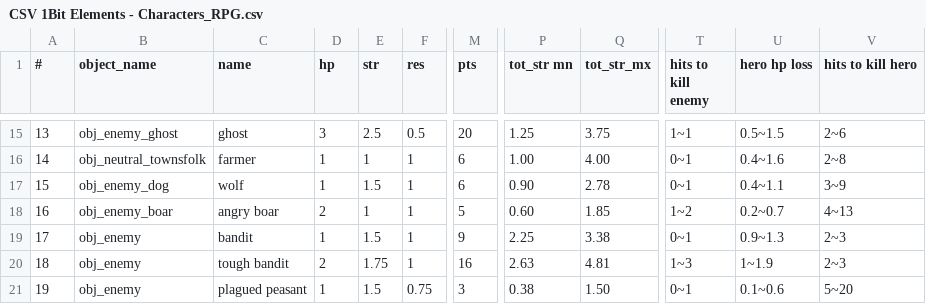
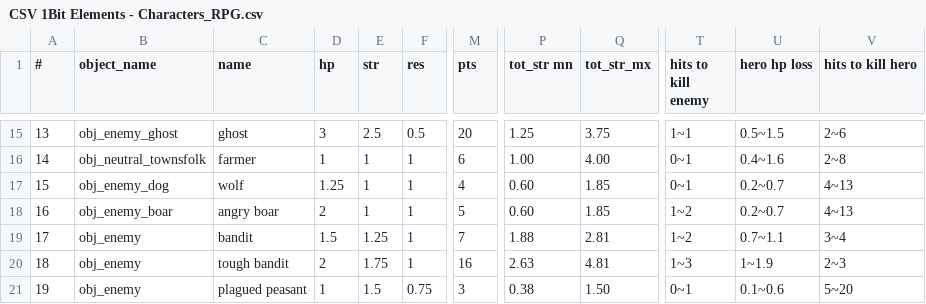
Before and after one commit to Menchiari/1bit, a CSV file: 1bit_project/datafiles/CSV 1Bit Elements - Characters_RPG.csv, drawn as a sheet; only a part is shown, gaps mark what is left out; the diff names each change by its address in the sheet, - before the commit and + after, or states it on an @@ line.

```diff
--- a/1bit_project/datafiles/CSV 1Bit Elements - Characters_RPG.csv
+++ b/1bit_project/datafiles/CSV 1Bit Elements - Characters_RPG.csv
-D17 (hp): 1
+D17 (hp): 1.25
-E17 (str): 1.5
+E17 (str): 1
-M17 (pts): 6
+M17 (pts): 4
-P17 (tot_str mn): 0.90
+P17 (tot_str mn): 0.60
-Q17 (tot_str_mx): 2.78
+Q17 (tot_str_mx): 1.85
-U17 (hero hp loss): 0.4~1.1
+U17 (hero hp loss): 0.2~0.7
-V17 (hits to kill hero): 3~9
+V17 (hits to kill hero): 4~13
-D19 (hp): 1
+D19 (hp): 1.5
-E19 (str): 1.5
+E19 (str): 1.25
-M19 (pts): 9
+M19 (pts): 7
-P19 (tot_str mn): 2.25
+P19 (tot_str mn): 1.88
-Q19 (tot_str_mx): 3.38
+Q19 (tot_str_mx): 2.81
-T19 (hits to kill enemy): 0~1
+T19 (hits to kill enemy): 1~2
-U19 (hero hp loss): 0.9~1.3
+U19 (hero hp loss): 0.7~1.1
-V19 (hits to kill hero): 2~3
+V19 (hits to kill hero): 3~4
```
Also changed, not shown: 17 other files.
